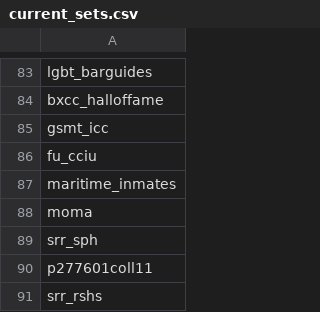
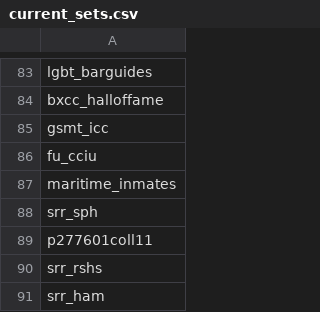
Before and after one commit to ESDNhub/ESDNDocs, a CSV file: sets-for-DPLA-harvesting/current_sets.csv, drawn as a sheet; only a part is shown, gaps mark what is left out; the shorter side is filled out with more unchanged rows.

Commit message:
Removed moma

```diff
--- a/sets-for-DPLA-harvesting/current_sets.csv
+++ b/sets-for-DPLA-harvesting/current_sets.csv
@@ -87,3 +87,2 @@ fu_cciu
 maritime_inmates
-moma
 srr_sph
```
